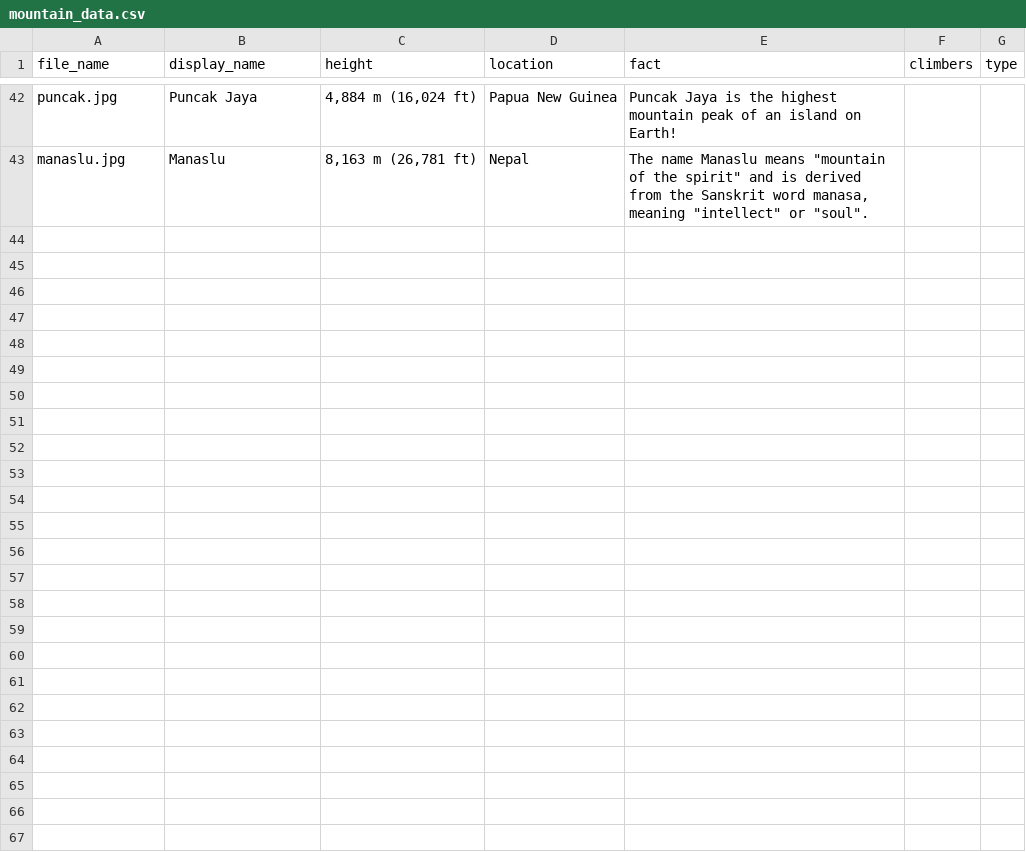
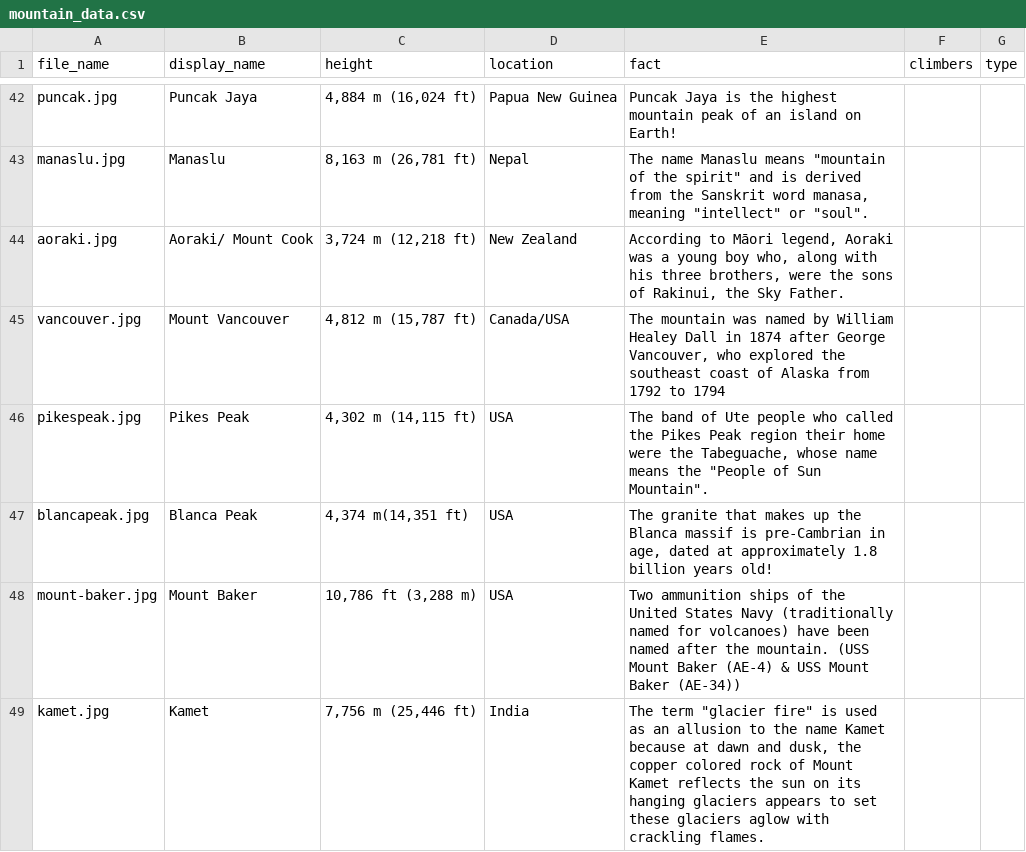
Before and after one commit to ethansaw04/Mountain-Madness-2023, a CSV file: mountain_rate/assets/data/mountain_data.csv, drawn as a sheet; only a part is shown, gaps mark what is left out; the diff covers the shown part only.

Commit message:
Rise and shine

```diff
--- a/mountain_rate/assets/data/mountain_data.csv
+++ b/mountain_rate/assets/data/mountain_data.csv
@@ -43 +43,7 @@ puncak.jpg,Puncak Jaya,"4,884 m (16,024 ft)",Papua New Guinea,Puncak Jaya is the
 manaslu.jpg,Manaslu,"8,163 m (26,781 ft)",Nepal,"The name Manaslu means ""mountain of the spirit"" and is derived from the Sanskrit word manasa, meaning ""intellect"" or ""soul"".",,
+aoraki.jpg,Aoraki/ Mount Cook,"3,724 m (12,218 ft)",New Zealand,"According to Māori legend, Aoraki was a young boy who, along with his three brothers, were the sons of Rakinui, the Sky Father.",,
+vancouver.jpg,Mount Vancouver,"	4,812 m (15,787 ft)",Canada/USA,"The mountain was named by William Healey Dall in 1874 after George Vancouver, who explored the southeast coast of Alaska from 1792 to 1794",,
+pikespeak.jpg,Pikes Peak,"4,302 m (14,115 ft)",USA,"The band of Ute people who called the Pikes Peak region their home were the Tabeguache, whose name means the ""People of Sun Mountain"".",,
+blancapeak.jpg,Blanca Peak," 4,374 m(14,351 ft)",USA,"The granite that makes up the Blanca massif is pre-Cambrian in age, dated at approximately 1.8 billion years old!",,
+mount-baker.jpg,Mount Baker,"10,786 ft (3,288 m)",USA,Two ammunition ships of the United States Navy (traditionally named for volcanoes) have been named after the mountain. (USS Mount Baker (AE-4) & USS Mount Baker (AE-34)),,
+kamet.jpg,Kamet,"7,756 m (25,446 ft)",India,"The term ""glacier fire"" is used as an allusion to the name Kamet because at dawn and dusk, the copper colored rock of Mount Kamet reflects the sun on its hanging glaciers appears to set these glaciers aglow with crackling flames.",,
```
Also changed, not shown: 5 added rows and 1 edited cell elsewhere in this file.
